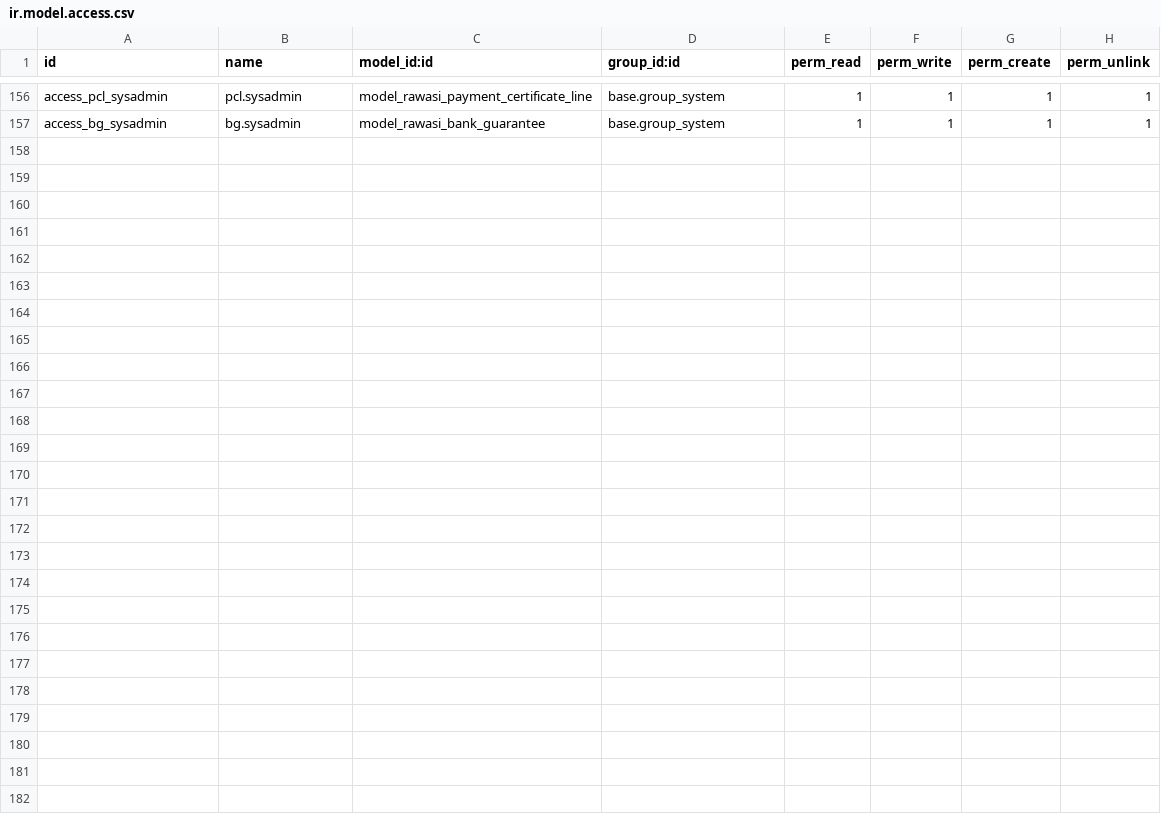
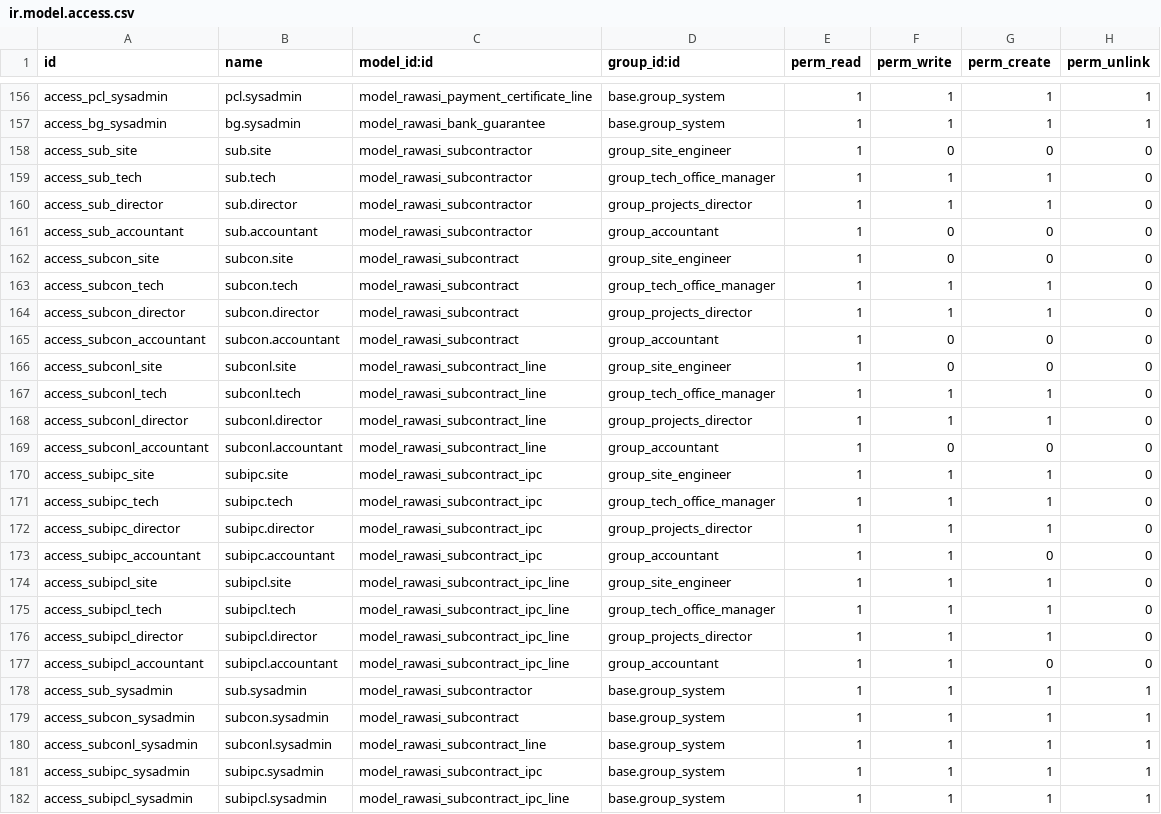
Before and after one commit to rawasi114/rwasisama, a CSV file: addons/rawasi_construction/security/ir.model.access.csv, drawn as a sheet; only a part is shown, gaps mark what is left out; the diff names each change by its address in the sheet, - before the commit and + after, or states it on an @@ line.

```diff
--- a/addons/rawasi_construction/security/ir.model.access.csv
+++ b/addons/rawasi_construction/security/ir.model.access.csv
+row 158: access_sub_site | sub.site | model_rawasi_subcontractor | group_site_engineer | 1 | 0 | 0 | 0
+row 159: access_sub_tech | sub.tech | model_rawasi_subcontractor | group_tech_office_manager | 1 | 1 | 1 | 0
+row 160: access_sub_director | sub.director | model_rawasi_subcontractor | group_projects_director | 1 | 1 | 1 | 0
+row 161: access_sub_accountant | sub.accountant | model_rawasi_subcontractor | group_accountant | 1 | 0 | 0 | 0
+row 162: access_subcon_site | subcon.site | model_rawasi_subcontract | group_site_engineer | 1 | 0 | 0 | 0
+row 163: access_subcon_tech | subcon.tech | model_rawasi_subcontract | group_tech_office_manager | 1 | 1 | 1 | 0
+row 164: access_subcon_director | subcon.director | model_rawasi_subcontract | group_projects_director | 1 | 1 | 1 | 0
+row 165: access_subcon_accountant | subcon.accountant | model_rawasi_subcontract | group_accountant | 1 | 0 | 0 | 0
+row 166: access_subconl_site | subconl.site | model_rawasi_subcontract_line | group_site_engineer | 1 | 0 | 0 | 0
+row 167: access_subconl_tech | subconl.tech | model_rawasi_subcontract_line | group_tech_office_manager | 1 | 1 | 1 | 0
+row 168: access_subconl_director | subconl.director | model_rawasi_subcontract_line | group_projects_director | 1 | 1 | 1 | 0
+row 169: access_subconl_accountant | subconl.accountant | model_rawasi_subcontract_line | group_accountant | 1 | 0 | 0 | 0
+row 170: access_subipc_site | subipc.site | model_rawasi_subcontract_ipc | group_site_engineer | 1 | 1 | 1 | 0
+row 171: access_subipc_tech | subipc.tech | model_rawasi_subcontract_ipc | group_tech_office_manager | 1 | 1 | 1 | 0
+row 172: access_subipc_director | subipc.director | model_rawasi_subcontract_ipc | group_projects_director | 1 | 1 | 1 | 0
+row 173: access_subipc_accountant | subipc.accountant | model_rawasi_subcontract_ipc | group_accountant | 1 | 1 | 0 | 0
+row 174: access_subipcl_site | subipcl.site | model_rawasi_subcontract_ipc_line | group_site_engineer | 1 | 1 | 1 | 0
+row 175: access_subipcl_tech | subipcl.tech | model_rawasi_subcontract_ipc_line | group_tech_office_manager | 1 | 1 | 1 | 0
+row 176: access_subipcl_director | subipcl.director | model_rawasi_subcontract_ipc_line | group_projects_director | 1 | 1 | 1 | 0
+row 177: access_subipcl_accountant | subipcl.accountant | model_rawasi_subcontract_ipc_line | group_accountant | 1 | 1 | 0 | 0
+row 178: access_sub_sysadmin | sub.sysadmin | model_rawasi_subcontractor | base.group_system | 1 | 1 | 1 | 1
+row 179: access_subcon_sysadmin | subcon.sysadmin | model_rawasi_subcontract | base.group_system | 1 | 1 | 1 | 1
+row 180: access_subconl_sysadmin | subconl.sysadmin | model_rawasi_subcontract_line | base.group_system | 1 | 1 | 1 | 1
+row 181: access_subipc_sysadmin | subipc.sysadmin | model_rawasi_subcontract_ipc | base.group_system | 1 | 1 | 1 | 1
+row 182: access_subipcl_sysadmin | subipcl.sysadmin | model_rawasi_subcontract_ipc_line | base.group_system | 1 | 1 | 1 | 1
```
Also changed, not shown: 15 other files.
